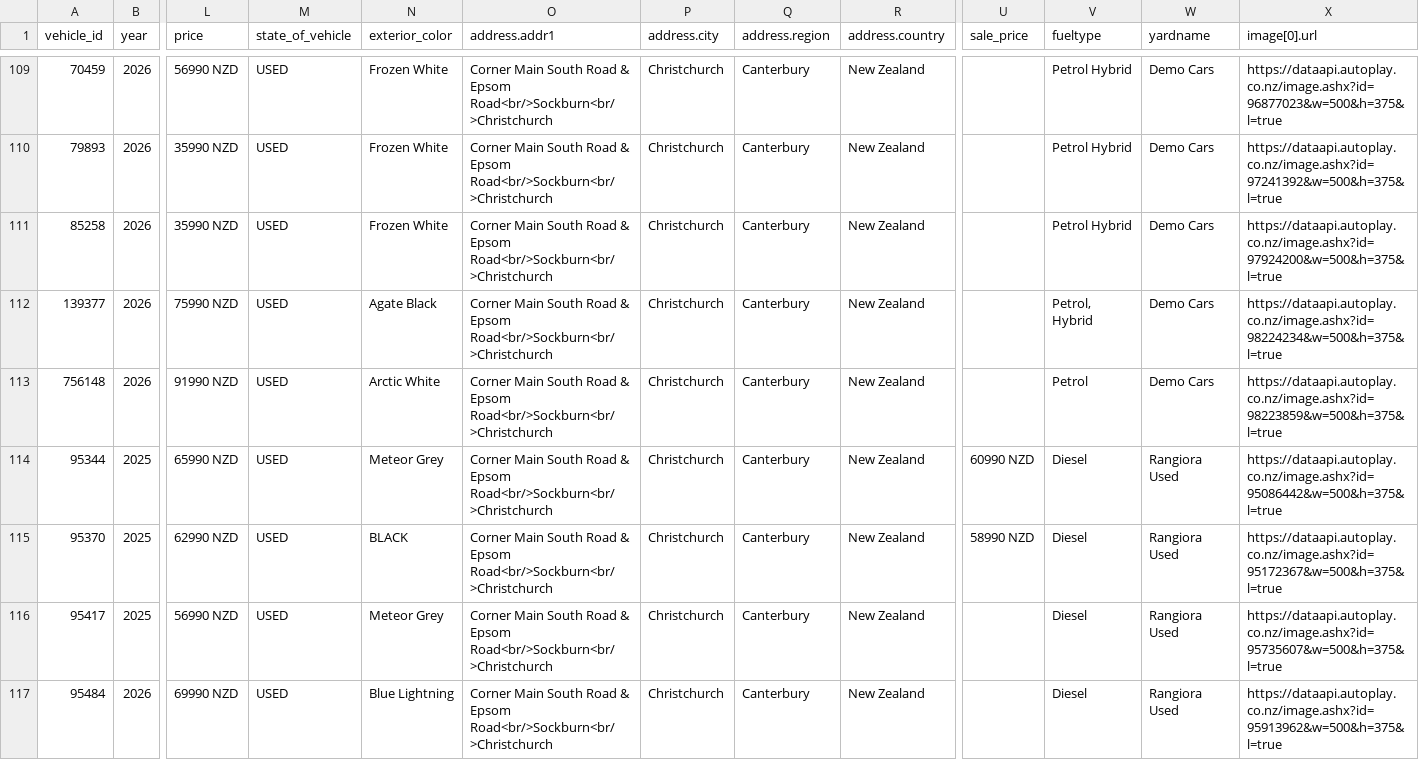
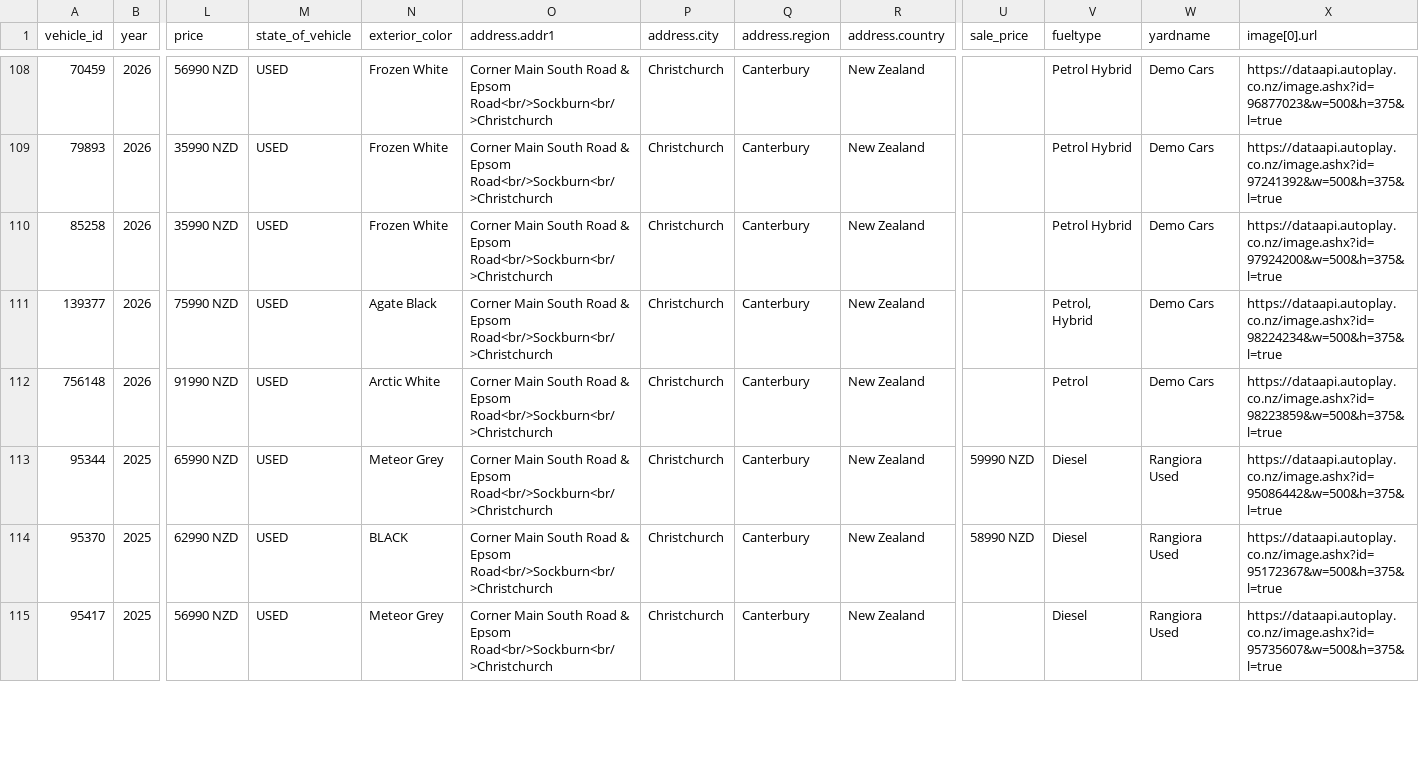
Before and after one commit to AshAcf/acf-meta-feed, a CSV file: public/all-yards-meta-feed.csv, drawn as a sheet; only a part is shown, gaps mark what is left out; removed rows and columns are numbered as before the commit, all else as after; rows hold the shown columns only; the diff covers the shown part only; the diff names each change by its address in the sheet, - before the commit and + after, or states it on an @@ line.

```diff
--- a/public/all-yards-meta-feed.csv
+++ b/public/all-yards-meta-feed.csv
-U113 (sale_price): 60990 NZD
+U113 (sale_price): 59990 NZD
-row 117: 95484 | 2026 | 69990 NZD | USED | Blue Lightning | Corner Main South Road & Epsom Road<br/>Sockburn<br/>Christchurch | Christchurch | Canterbury | New Zealand |  | Diesel | Rangiora Used | https://dataapi.autoplay.co.nz/image.ashx?id=95913962&w=500&h=375&l=true
```
Also changed, not shown: 1 removed row and 19 edited cells elsewhere in this file, public/acf-meta-feed.csv, public/rangiora-meta-feed.csv, 16 other files.
